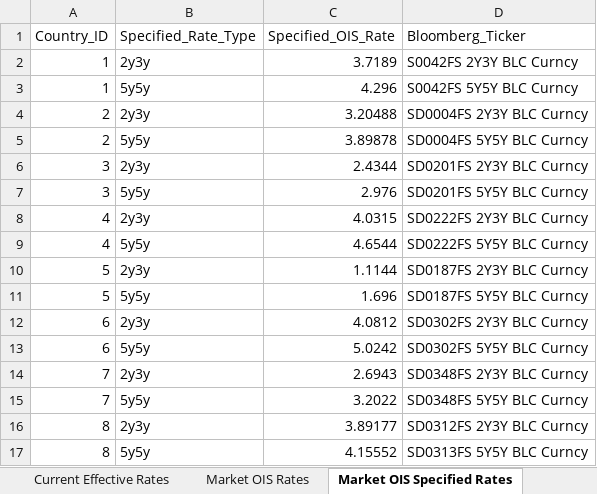
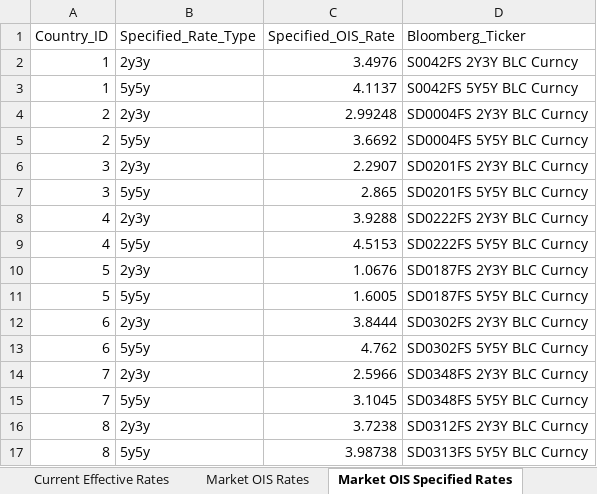
Before and after one commit to MTFEGAN/oisapp, an Excel workbook: country_ois_data.xlsx, sheet Market OIS Specified Rates, drawn as a sheet; values as stored, in another font and other column widths than the file's, no borders; the diff names each change by its address in the sheet, - before the commit and + after, or states it on an @@ line.

```diff
--- a/country_ois_data.xlsx (sheet Market OIS Specified Rates)
+++ b/country_ois_data.xlsx (sheet Market OIS Specified Rates)
-C2 (Specified_OIS_Rate): 3.7189
+C2 (Specified_OIS_Rate): 3.4976
-C3 (Specified_OIS_Rate): 4.296
+C3 (Specified_OIS_Rate): 4.1137
-C4 (Specified_OIS_Rate): 3.20488
+C4 (Specified_OIS_Rate): 2.99248
-C5 (Specified_OIS_Rate): 3.89878
+C5 (Specified_OIS_Rate): 3.6692
-C6 (Specified_OIS_Rate): 2.4344
+C6 (Specified_OIS_Rate): 2.2907
-C7 (Specified_OIS_Rate): 2.976
+C7 (Specified_OIS_Rate): 2.865
-C8 (Specified_OIS_Rate): 4.0315
+C8 (Specified_OIS_Rate): 3.9288
-C9 (Specified_OIS_Rate): 4.6544
+C9 (Specified_OIS_Rate): 4.5153
-C10 (Specified_OIS_Rate): 1.1144
+C10 (Specified_OIS_Rate): 1.0676
-C11 (Specified_OIS_Rate): 1.696
+C11 (Specified_OIS_Rate): 1.6005
-C12 (Specified_OIS_Rate): 4.0812
+C12 (Specified_OIS_Rate): 3.8444
-C13 (Specified_OIS_Rate): 5.0242
+C13 (Specified_OIS_Rate): 4.762
-C14 (Specified_OIS_Rate): 2.6943
+C14 (Specified_OIS_Rate): 2.5966
-C15 (Specified_OIS_Rate): 3.2022
+C15 (Specified_OIS_Rate): 3.1045
-C16 (Specified_OIS_Rate): 3.89177
+C16 (Specified_OIS_Rate): 3.7238
-C17 (Specified_OIS_Rate): 4.15552
+C17 (Specified_OIS_Rate): 3.98738
```
Also changed, not shown: sheet Market OIS Rates, sheet Policy Meetings, sheet Market Hold Rates, sheet Current Effective Rates.
